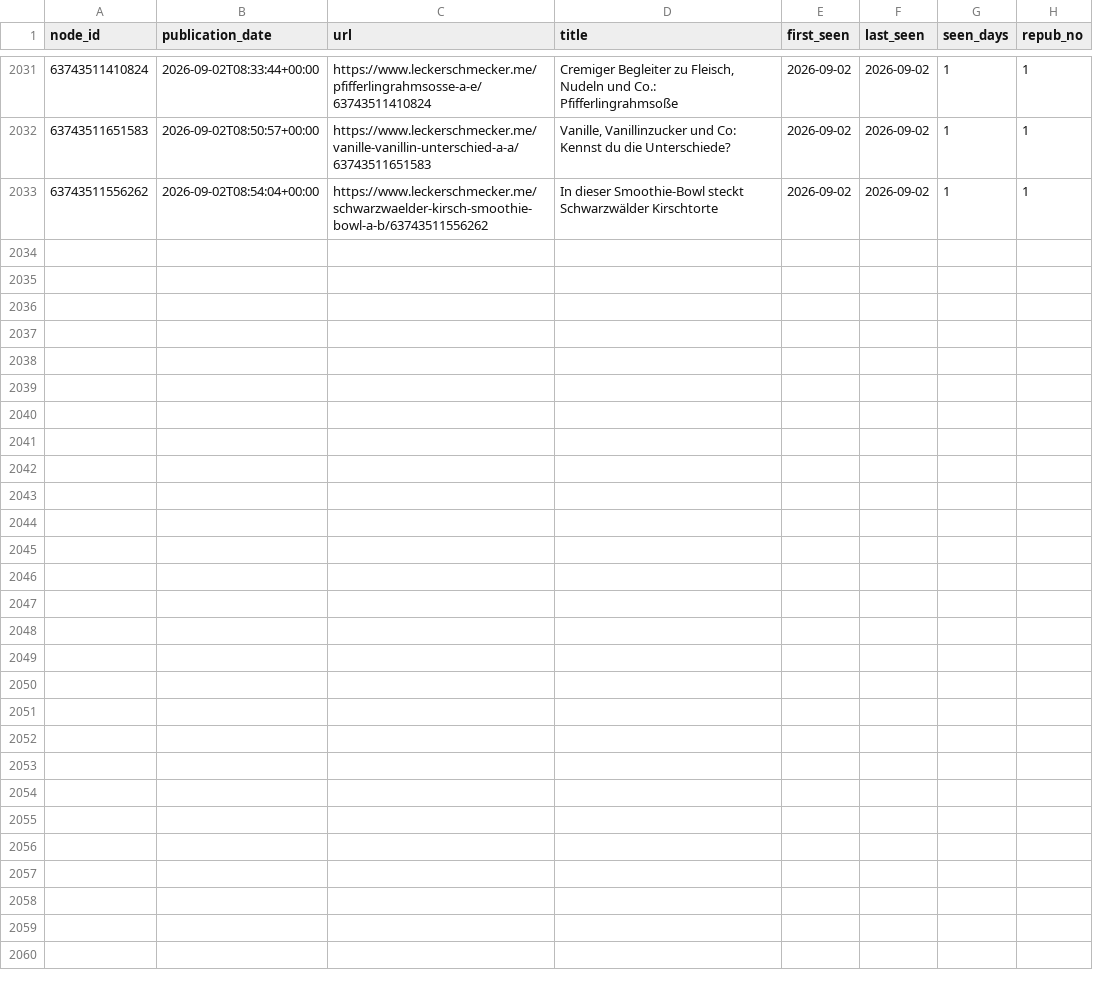
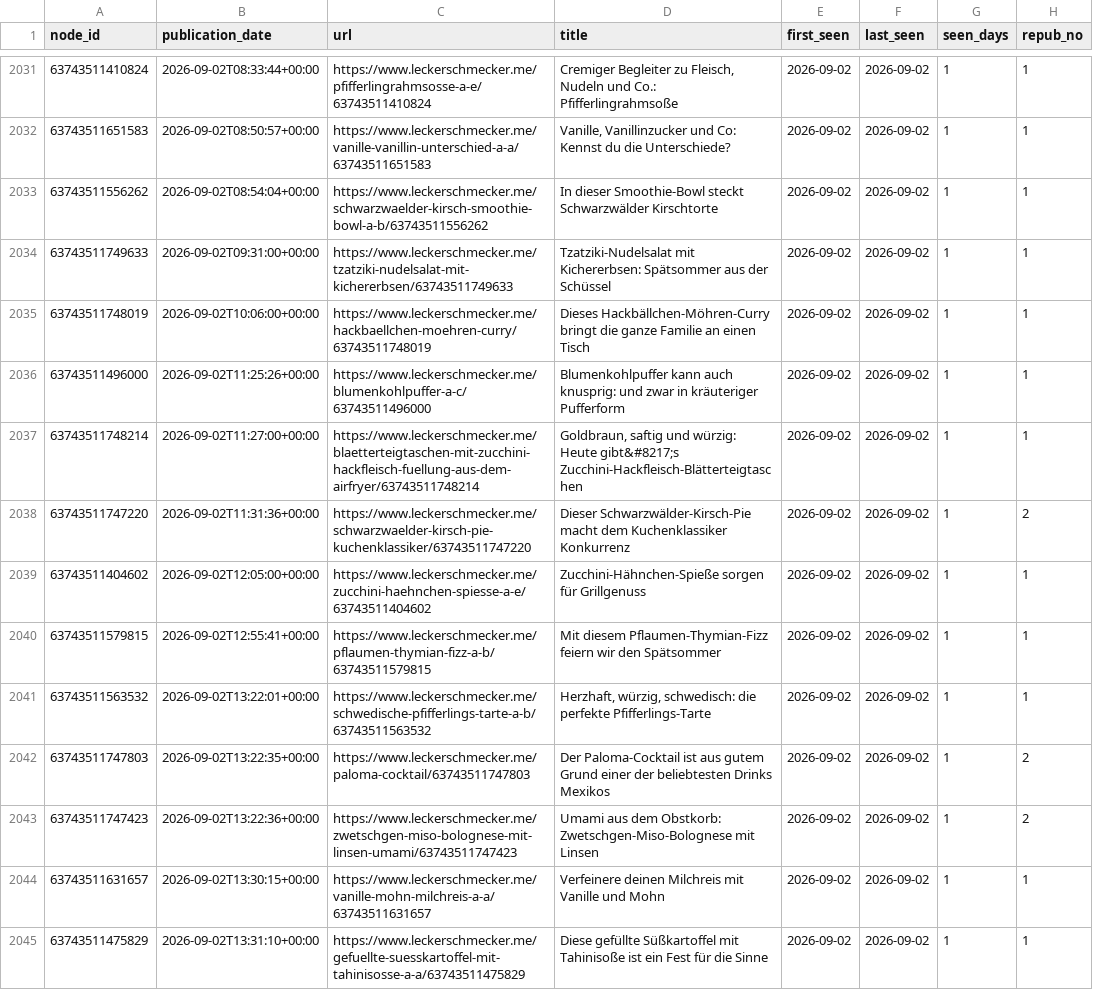
Before and after one commit to andreasgroo/lek-sitemap-archive, a CSV file: events.csv, drawn as a sheet; only a part is shown, gaps mark what is left out; the diff covers the shown part only; the diff names each change by its address in the sheet, - before the commit and + after, or states it on an @@ line.

```diff
--- a/events.csv
+++ b/events.csv
+row 2034: 63743511749633 | 2026-09-02T09:31:00+00:00 | https://www.leckerschmecker.me/tzatziki-nudelsalat-mit-kichererbsen/63743511749633 | Tzatziki-Nudelsalat mit Kichererbsen: Spätsommer aus der Schüssel | 2026-09-02 | 2026-09-02 | 1 | 1
+row 2035: 63743511748019 | 2026-09-02T10:06:00+00:00 | https://www.leckerschmecker.me/hackbaellchen-moehren-curry/63743511748019 | Dieses Hackbällchen-Möhren-Curry bringt die ganze Familie an einen Tisch | 2026-09-02 | 2026-09-02 | 1 | 1
+row 2036: 63743511496000 | 2026-09-02T11:25:26+00:00 | https://www.leckerschmecker.me/blumenkohlpuffer-a-c/63743511496000 | Blumenkohlpuffer kann auch knusprig: und zwar in kräuteriger Pufferform | 2026-09-02 | 2026-09-02 | 1 | 1
+row 2037: 63743511748214 | 2026-09-02T11:27:00+00:00 | https://www.leckerschmecker.me/blaetterteigtaschen-mit-zucchini-hackfleisch-fuellung-aus-dem-airfryer/63743511748214 | Goldbraun, saftig und würzig: Heute gibt&#8217;s Zucchini-Hackfleisch-Blätterteigtaschen | 2026-09-02 | 2026-09-02 | 1 | 1
+row 2038: 63743511747220 | 2026-09-02T11:31:36+00:00 | https://www.leckerschmecker.me/schwarzwaelder-kirsch-pie-kuchenklassiker/63743511747220 | Dieser Schwarzwälder-Kirsch-Pie macht dem Kuchenklassiker Konkurrenz | 2026-09-02 | 2026-09-02 | 1 | 2
+row 2039: 63743511404602 | 2026-09-02T12:05:00+00:00 | https://www.leckerschmecker.me/zucchini-haehnchen-spiesse-a-e/63743511404602 | Zucchini-Hähnchen-Spieße sorgen für Grillgenuss | 2026-09-02 | 2026-09-02 | 1 | 1
+row 2040: 63743511579815 | 2026-09-02T12:55:41+00:00 | https://www.leckerschmecker.me/pflaumen-thymian-fizz-a-b/63743511579815 | Mit diesem Pflaumen-Thymian-Fizz feiern wir den Spätsommer | 2026-09-02 | 2026-09-02 | 1 | 1
+row 2041: 63743511563532 | 2026-09-02T13:22:01+00:00 | https://www.leckerschmecker.me/schwedische-pfifferlings-tarte-a-b/63743511563532 | Herzhaft, würzig, schwedisch: die perfekte Pfifferlings-Tarte | 2026-09-02 | 2026-09-02 | 1 | 1
+row 2042: 63743511747803 | 2026-09-02T13:22:35+00:00 | https://www.leckerschmecker.me/paloma-cocktail/63743511747803 | Der Paloma-Cocktail ist aus gutem Grund einer der beliebtesten Drinks Mexikos | 2026-09-02 | 2026-09-02 | 1 | 2
+row 2043: 63743511747423 | 2026-09-02T13:22:36+00:00 | https://www.leckerschmecker.me/zwetschgen-miso-bolognese-mit-linsen-umami/63743511747423 | Umami aus dem Obstkorb: Zwetschgen-Miso-Bolognese mit Linsen | 2026-09-02 | 2026-09-02 | 1 | 2
+row 2044: 63743511631657 | 2026-09-02T13:30:15+00:00 | https://www.leckerschmecker.me/vanille-mohn-milchreis-a-a/63743511631657 | Verfeinere deinen Milchreis mit Vanille und Mohn | 2026-09-02 | 2026-09-02 | 1 | 1
+row 2045: 63743511475829 | 2026-09-02T13:31:10+00:00 | https://www.leckerschmecker.me/gefuellte-suesskartoffel-mit-tahinisosse-a-a/63743511475829 | Diese gefüllte Süßkartoffel mit Tahinisoße ist ein Fest für die Sinne | 2026-09-02 | 2026-09-02 | 1 | 1
```
Also changed, not shown: 11 added rows elsewhere in this file, 1 other file.
